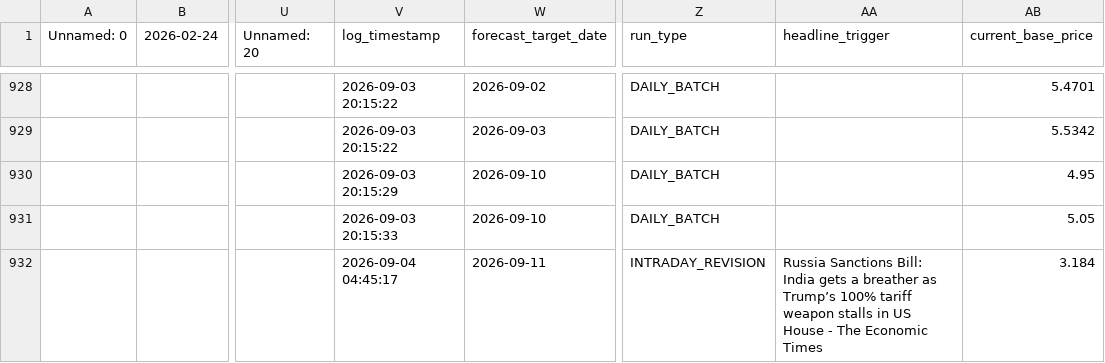
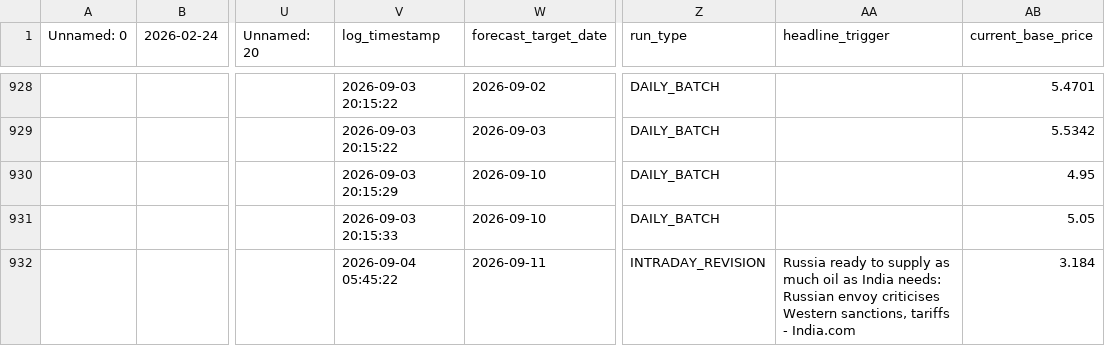
Before and after one commit to KoshiirRa/midgley, a CSV file: data/prediction_history.csv, drawn as a sheet; only a part is shown, gaps mark what is left out; the diff names each change by its address in the sheet, - before the commit and + after, or states it on an @@ line.

```diff
--- a/data/prediction_history.csv
+++ b/data/prediction_history.csv
-V932 (log_timestamp): 2026-09-04 04:45:17
+V932 (log_timestamp): 2026-09-04 05:45:22
-AA932 (headline_trigger): Russia Sanctions Bill: India gets a breather as Trump’s 100% tariff weapon stalls in US House - The Economic Times
+AA932 (headline_trigger): Russia ready to supply as much oil as India needs: Russian envoy criticises Western sanctions, tariffs - India.com
```
Also changed, not shown: 10 other files.
